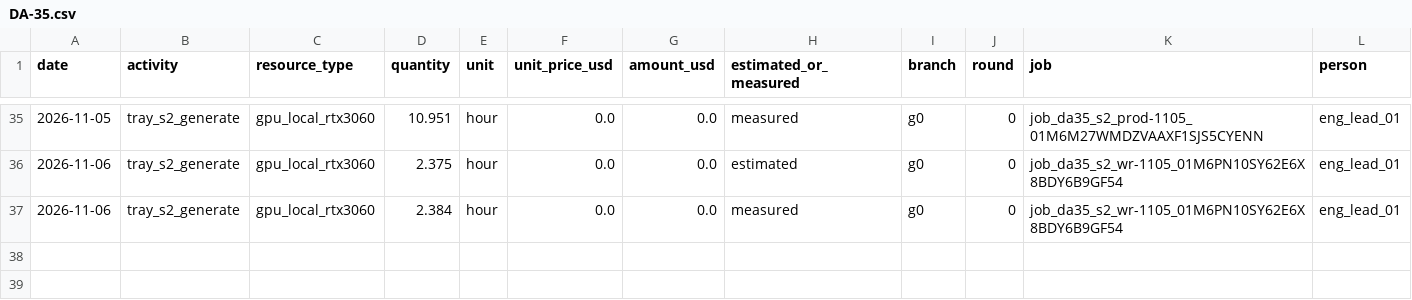
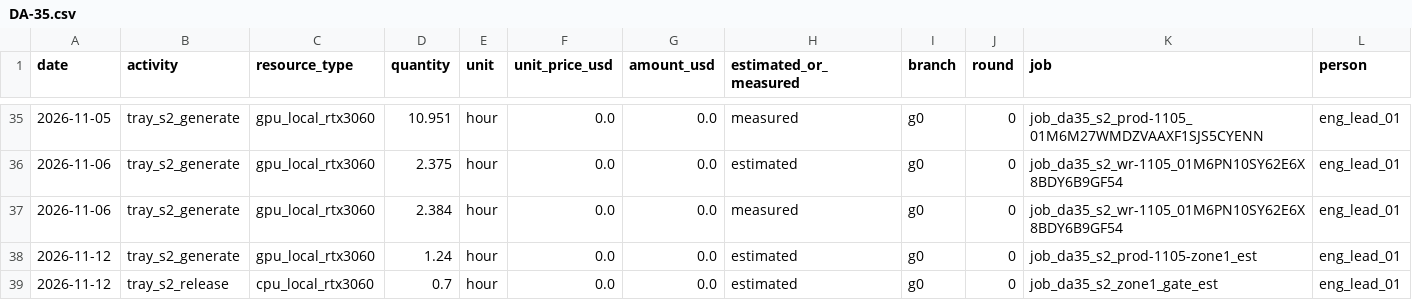
Before and after one commit to hiwe0305/denso-challenge, a CSV file: docs/g0/ledger/DA-35.csv, drawn as a sheet; only a part is shown, gaps mark what is left out; rows hold the shown columns only; the diff covers the shown part only; the diff names each change by its address in the sheet, - before the commit and + after, or states it on an @@ line.

```diff
--- a/docs/g0/ledger/DA-35.csv
+++ b/docs/g0/ledger/DA-35.csv
+row 38: 2026-11-12 | tray_s2_generate | gpu_local_rtx3060 | 1.24 | hour | 0.0 | 0.0 | estimated | g0 | 0 | job_da35_s2_prod-1105-zone1_est | eng_lead_01
+row 39: 2026-11-12 | tray_s2_release | cpu_local_rtx3060 | 0.7 | hour | 0.0 | 0.0 | estimated | g0 | 0 | job_da35_s2_zone1_gate_est | eng_lead_01
```
Also changed, not shown: 2 added rows elsewhere in this file, 1 other file.
